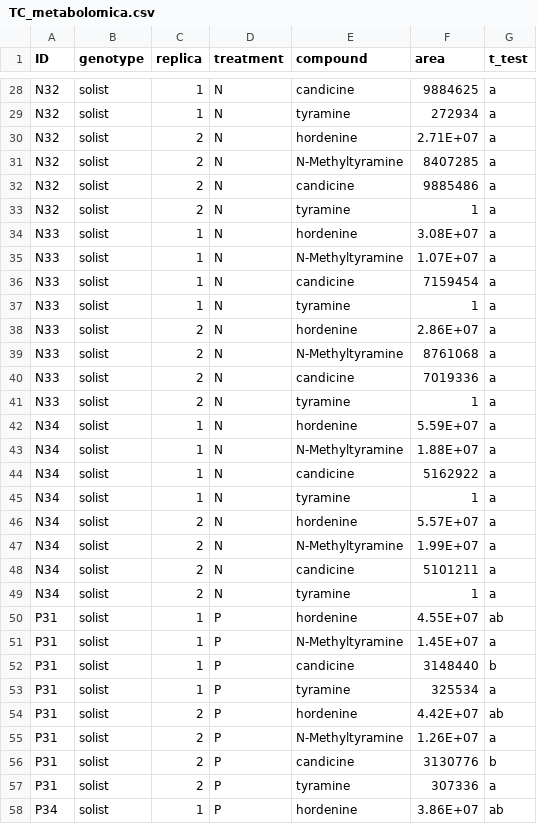
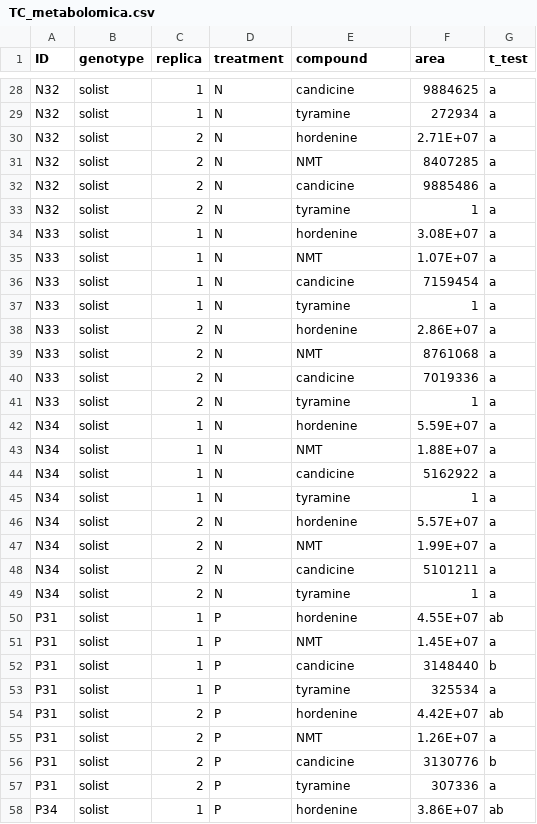
Before and after one commit to Stramon1um/hordenine_solist, a CSV file: TC_metabolomica.csv, drawn as a sheet; only a part is shown, gaps mark what is left out; the diff covers the shown part only.

```diff
--- a/TC_metabolomica.csv
+++ b/TC_metabolomica.csv
@@ -30,3 +30,3 @@ N32;solist;1;N;tyramine;272934;a
 N32;solist;2;N;hordenine;2.71E+07;a
-N32;solist;2;N;N-Methyltyramine;8407285;a
+N32;solist;2;N;NMT;8407285;a
 N32;solist;2;N;candicine;9885486;a
@@ -34,3 +34,3 @@ N32;solist;2;N;tyramine;1;a
 N33;solist;1;N;hordenine;3.08E+07;a
-N33;solist;1;N;N-Methyltyramine;1.07E+07;a
+N33;solist;1;N;NMT;1.07E+07;a
 N33;solist;1;N;candicine;7159454;a
@@ -38,3 +38,3 @@ N33;solist;1;N;tyramine;1;a
 N33;solist;2;N;hordenine;2.86E+07;a
-N33;solist;2;N;N-Methyltyramine;8761068;a
+N33;solist;2;N;NMT;8761068;a
 N33;solist;2;N;candicine;7019336;a
@@ -42,3 +42,3 @@ N33;solist;2;N;tyramine;1;a
 N34;solist;1;N;hordenine;5.59E+07;a
-N34;solist;1;N;N-Methyltyramine;1.88E+07;a
+N34;solist;1;N;NMT;1.88E+07;a
 N34;solist;1;N;candicine;5162922;a
@@ -46,3 +46,3 @@ N34;solist;1;N;tyramine;1;a
 N34;solist;2;N;hordenine;5.57E+07;a
-N34;solist;2;N;N-Methyltyramine;1.99E+07;a
+N34;solist;2;N;NMT;1.99E+07;a
 N34;solist;2;N;candicine;5101211;a
@@ -50,3 +50,3 @@ N34;solist;2;N;tyramine;1;a
 P31;solist;1;P;hordenine;4.55E+07;ab
-P31;solist;1;P;N-Methyltyramine;1.45E+07;a
+P31;solist;1;P;NMT;1.45E+07;a
 P31;solist;1;P;candicine;3148440;b
@@ -54,3 +54,3 @@ P31;solist;1;P;tyramine;325534;a
 P31;solist;2;P;hordenine;4.42E+07;ab
-P31;solist;2;P;N-Methyltyramine;1.26E+07;a
+P31;solist;2;P;NMT;1.26E+07;a
 P31;solist;2;P;candicine;3130776;b
```
Also changed, not shown: 23 edited cells elsewhere in this file, TC_24h.csv, TC_8d.csv.
